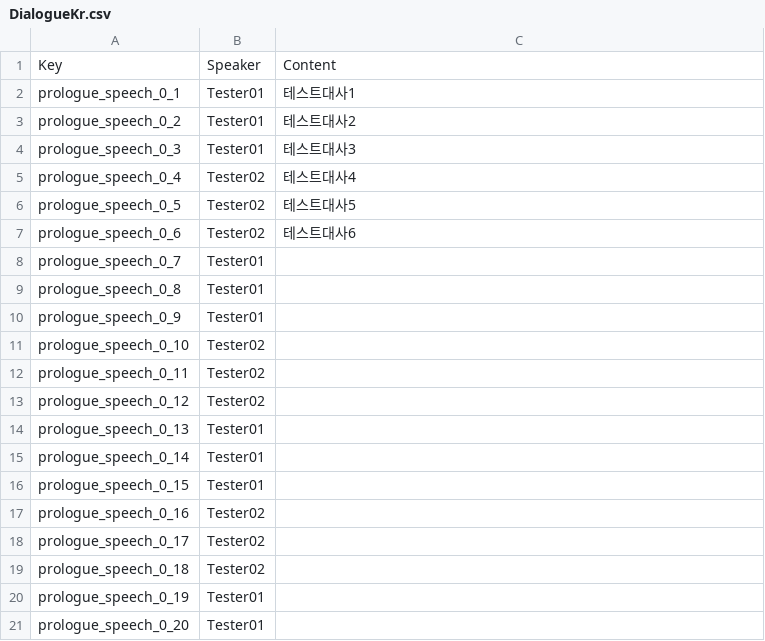
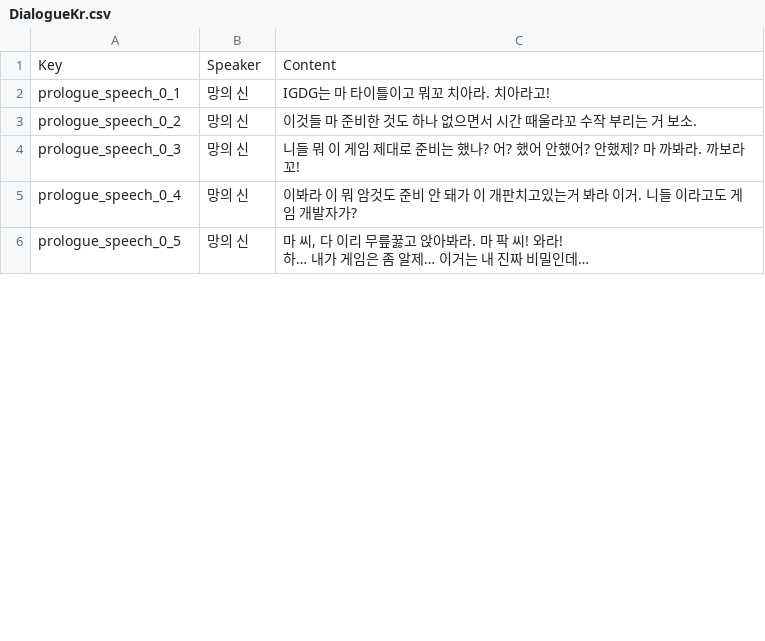
Before and after one commit to DryRain15/2023PreShow, a CSV file: 2023PreShow/Assets/Resources/DialogueKr.csv, drawn as a sheet; only a part is shown; the diff covers the shown part only.

```diff
--- a/2023PreShow/Assets/Resources/DialogueKr.csv
+++ b/2023PreShow/Assets/Resources/DialogueKr.csv
@@ -1,21 +1,7 @@
 Key,Speaker,Content
-prologue_speech_0_1,Tester01,테스트대사1
-prologue_speech_0_2,Tester01,테스트대사2
-prologue_speech_0_3,Tester01,테스트대사3
-prologue_speech_0_4,Tester02,테스트대사4
-prologue_speech_0_5,Tester02,테스트대사5
-prologue_speech_0_6,Tester02,테스트대사6
-prologue_speech_0_7,Tester01,
-prologue_speech_0_8,Tester01,
-prologue_speech_0_9,Tester01,
-prologue_speech_0_10,Tester02,
-prologue_speech_0_11,Tester02,
-prologue_speech_0_12,Tester02,
-prologue_speech_0_13,Tester01,
-prologue_speech_0_14,Tester01,
-prologue_speech_0_15,Tester01,
-prologue_speech_0_16,Tester02,
-prologue_speech_0_17,Tester02,
-prologue_speech_0_18,Tester02,
-prologue_speech_0_19,Tester01,
-prologue_speech_0_20,Tester01,
+prologue_speech_0_1,망의 신,IGDG는 마 타이틀이고 뭐꼬 치아라. 치아라고!
+prologue_speech_0_2,망의 신,이것들 마 준비한 것도 하나 없으면서 시간 때울라꼬 수작 부리는 거 보소.
+prologue_speech_0_3,망의 신,니들 뭐 이 게임 제대로 준비는 했나? 어? 했어 안했어? 안했제? 마 까봐라. 까보라꼬!
+prologue_speech_0_4,망의 신,이봐라 이 뭐 암것도 준비 안 돼가 이 개판치고있는거 봐라 이거. 니들 이라고도 게임 개발자가?
+prologue_speech_0_5,망의 신,"마 씨, 다 이리 무릎꿇고 앉아봐라. 마 팍 씨! 와라!
+하… 내가 게임은 좀 알제… 이거는 내 진짜 비밀인데…"
```
Also changed, not shown: 32 added rows and 16 removed rows elsewhere in this file, 52 other files.
